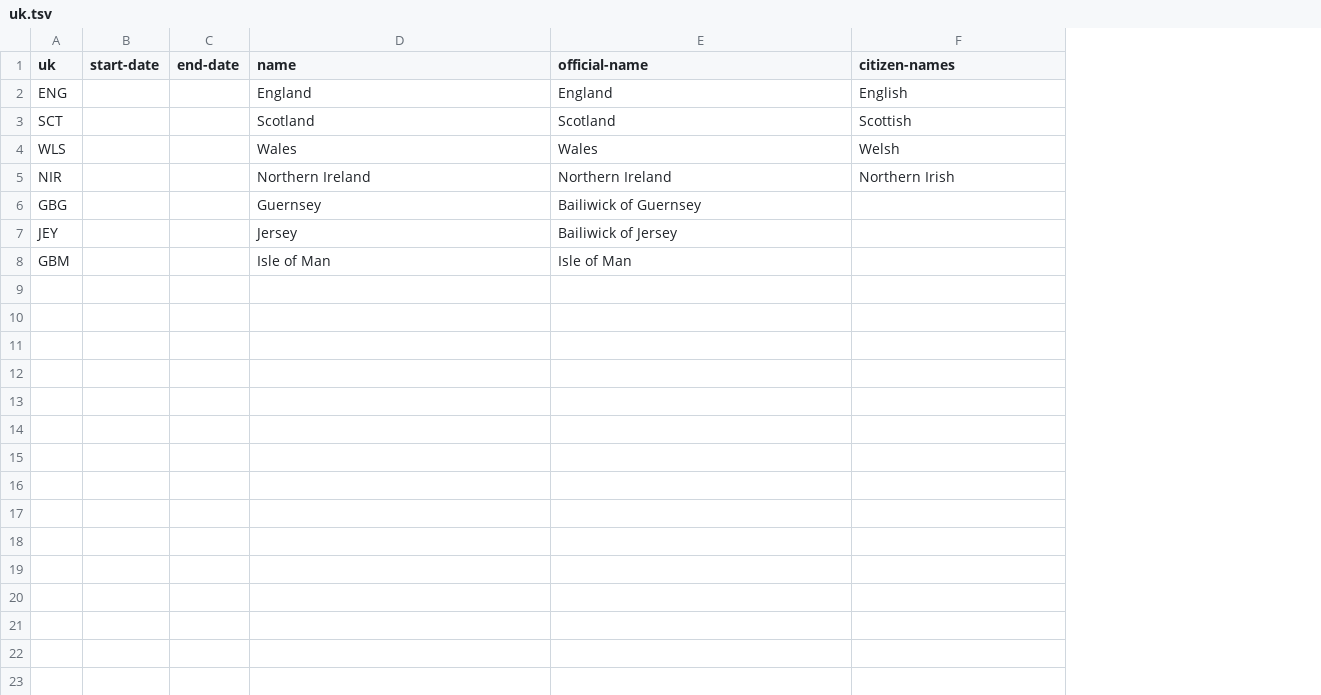
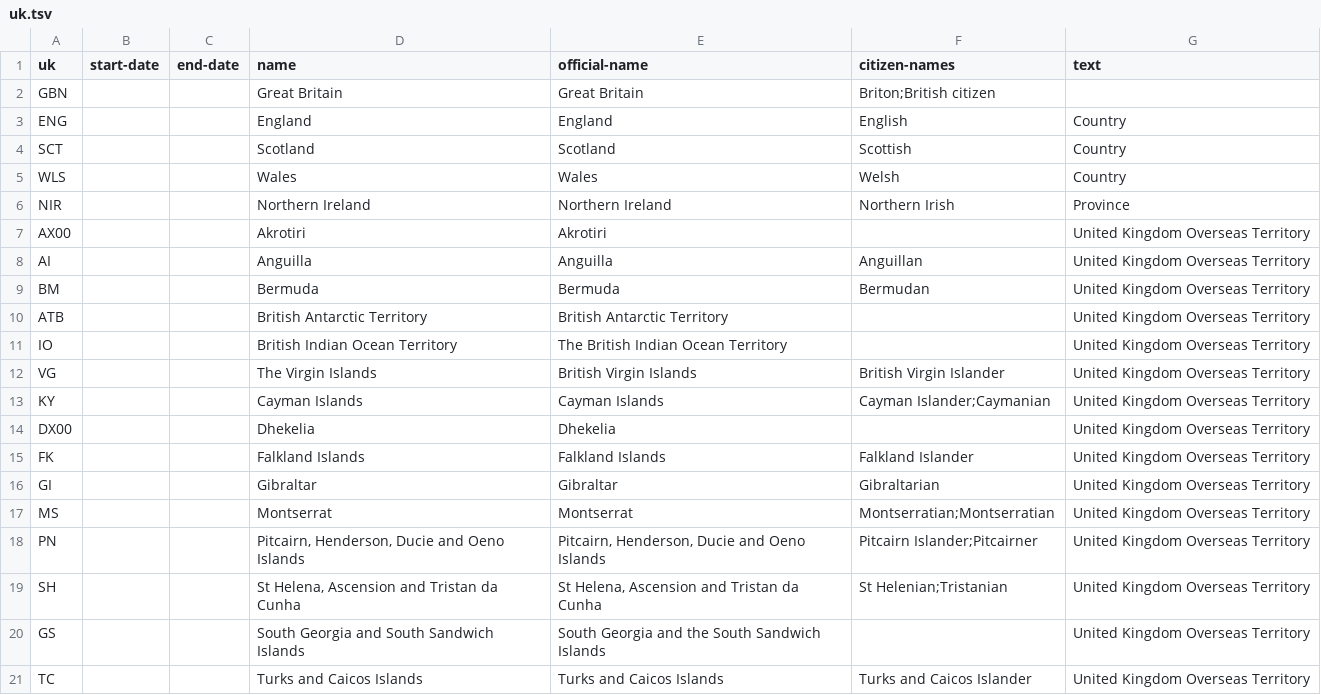
Before and after one commit to openregister/country-data, a TSV file: data/uk/uk.tsv, drawn as a sheet; removed rows and columns are numbered as before the commit, all else as after; the diff names each change by its address in the sheet, - before the commit and + after, or states it on an @@ line.

Commit message:
UK register from Tony

```diff
--- a/data/uk/uk.tsv
+++ b/data/uk/uk.tsv
+column G (text), rows 3-6: Country | Country | Country | Province
+row 2: GBN |  |  | Great Britain | Great Britain | Briton;British citizen
-row 6: GBG |  |  | Guernsey | Bailiwick of Guernsey
-row 7: JEY |  |  | Jersey | Bailiwick of Jersey
-row 8: GBM |  |  | Isle of Man | Isle of Man
+row 7: AX00 |  |  | Akrotiri | Akrotiri |  | United Kingdom Overseas Territory
+row 8: AI |  |  | Anguilla | Anguilla | Anguillan | United Kingdom Overseas Territory
+row 9: BM |  |  | Bermuda | Bermuda | Bermudan | United Kingdom Overseas Territory
+row 10: ATB |  |  | British Antarctic Territory | British Antarctic Territory |  | United Kingdom Overseas Territory
+row 11: IO |  |  | British Indian Ocean Territory | The British Indian Ocean Territory |  | United Kingdom Overseas Territory
+row 12: VG |  |  | The Virgin Islands | British Virgin Islands | British Virgin Islander | United Kingdom Overseas Territory
+row 13: KY |  |  | Cayman Islands | Cayman Islands | Cayman Islander;Caymanian | United Kingdom Overseas Territory
+row 14: DX00 |  |  | Dhekelia | Dhekelia |  | United Kingdom Overseas Territory
+row 15: FK |  |  | Falkland Islands | Falkland Islands | Falkland Islander | United Kingdom Overseas Territory
+row 16: GI |  |  | Gibraltar | Gibraltar | Gibraltarian | United Kingdom Overseas Territory
+row 17: MS |  |  | Montserrat | Montserrat | Montserratian;Montserratian | United Kingdom Overseas Territory
+row 18: PN |  |  | Pitcairn, Henderson, Ducie and Oeno Islands | Pitcairn, Henderson, Ducie and Oeno Islands | Pitcairn Islander;Pitcairner | United Kingdom Overseas Territory
+row 19: SH |  |  | St Helena, Ascension and Tristan da Cunha | St Helena, Ascension and Tristan da Cunha | St Helenian;Tristanian | United Kingdom Overseas Territory
+row 20: GS |  |  | South Georgia and South Sandwich Islands | South Georgia and the South Sandwich Islands |  | United Kingdom Overseas Territory
+row 21: TC |  |  | Turks and Caicos Islands | Turks and Caicos Islands | Turks and Caicos Islander | United Kingdom Overseas Territory
```
